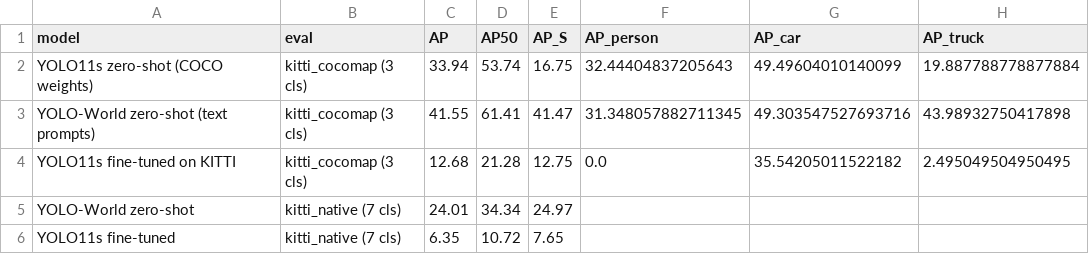
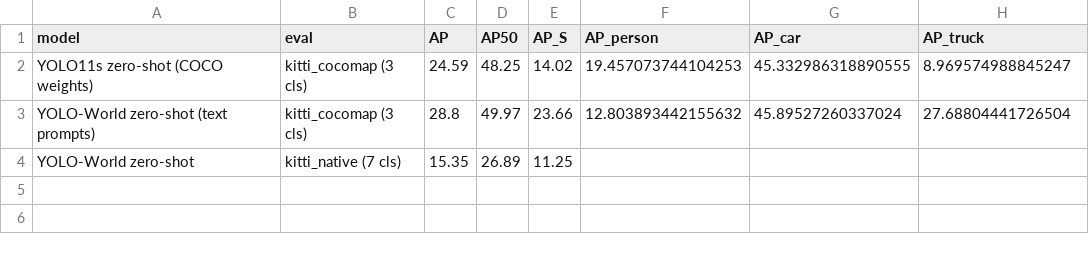
Before and after one commit to AaronChandler976/CMPE_249_HW1, a CSV file: results/tables/finetune.csv, drawn as a sheet.

```diff
--- a/results/tables/finetune.csv
+++ b/results/tables/finetune.csv
@@ -1,6 +1,4 @@
 model,eval,AP,AP50,AP_S,AP_person,AP_car,AP_truck
-YOLO11s zero-shot (COCO weights),kitti_cocomap (3 cls),33.94,53.74,16.75,32.44404837205643,49.49604010140099,19.887788778877884
-YOLO-World zero-shot (text prompts),kitti_cocomap (3 cls),41.55,61.41,41.47,31.348057882711345,49.303547527693716,43.98932750417898
-YOLO11s fine-tuned on KITTI,kitti_cocomap (3 cls),12.68,21.28,12.75,0.0,35.54205011522182,2.495049504950495
-YOLO-World zero-shot,kitti_native (7 cls),24.01,34.34,24.97,,,
-YOLO11s fine-tuned,kitti_native (7 cls),6.35,10.72,7.65,,,
+YOLO11s zero-shot (COCO weights),kitti_cocomap (3 cls),24.59,48.25,14.02,19.457073744104253,45.332986318890555,8.969574988845247
+YOLO-World zero-shot (text prompts),kitti_cocomap (3 cls),28.8,49.97,23.66,12.803893442155632,45.89527260337024,27.68804441726504
+YOLO-World zero-shot,kitti_native (7 cls),15.35,26.89,11.25,,,
```
Also changed, not shown: results/tables/domain_shift.csv, results/tables/domain_shift_scale.csv, 12 other files.
